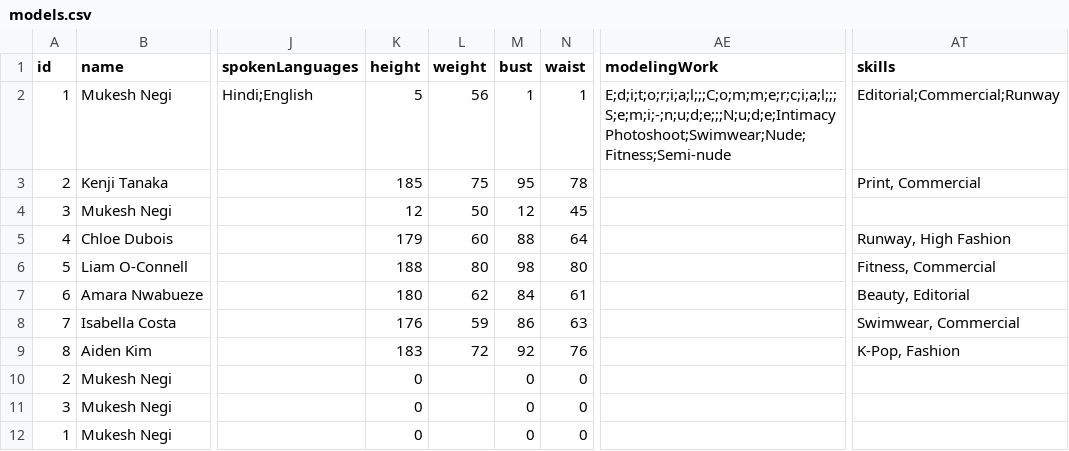
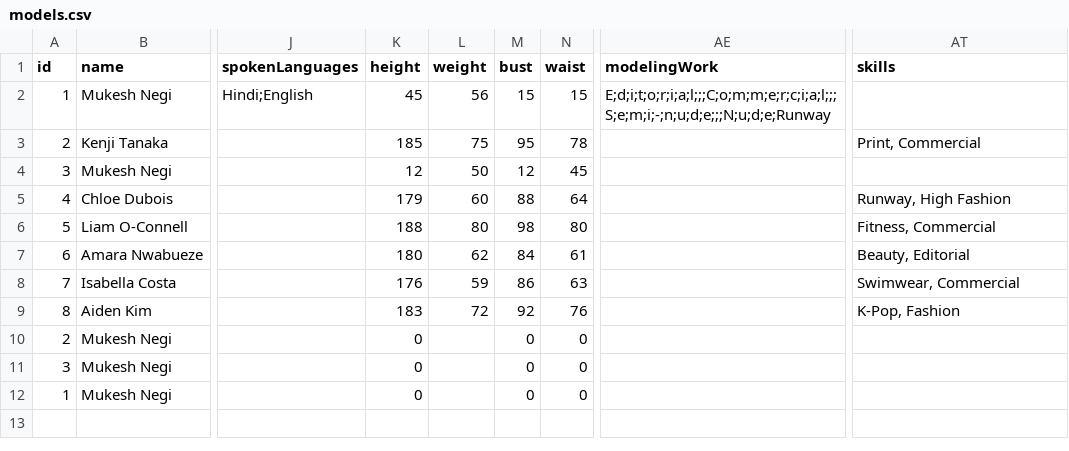
Before and after one commit to negirox/GlamConnect, a CSV file: public/models.csv, drawn as a sheet; only a part is shown, gaps mark what is left out; the diff names each change by its address in the sheet, - before the commit and + after, or states it on an @@ line.

Commit message:
in Modeling Work card the informtion are not rendered correctly, it is l

```diff
--- a/public/models.csv
+++ b/public/models.csv
-K2 (height): 5
+K2 (height): 45
-M2 (bust): 1
+M2 (bust): 15
-N2 (waist): 1
+N2 (waist): 15
-AE2 (modelingWork): E;d;i;t;o;r;i;a;l;;;C;o;m;m;e;r;c;i;a;l;;;S;e;m;i;-;n;u;d;e;;;N;u;d;e;Intimacy Photoshoot;Swimwear;Nude;Fitness;Semi-nude
+AE2 (modelingWork): E;d;i;t;o;r;i;a;l;;;C;o;m;m;e;r;c;i;a;l;;;S;e;m;i;-;n;u;d;e;;;N;u;d;e;Runway
-AT2 (skills): Editorial;Commercial;Runway
+AT2 (skills): (empty)
```
Also changed, not shown: 1 other file.
